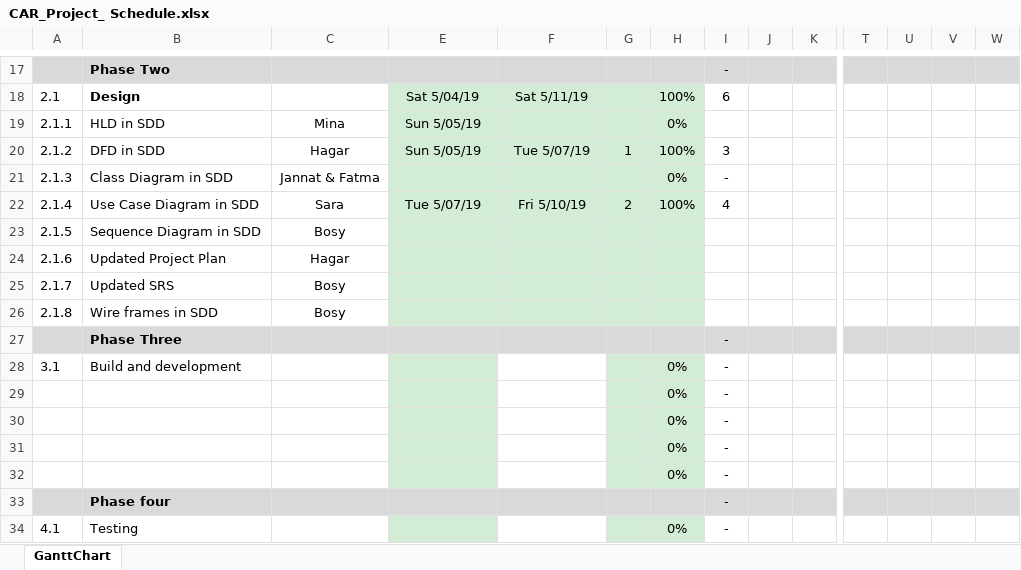
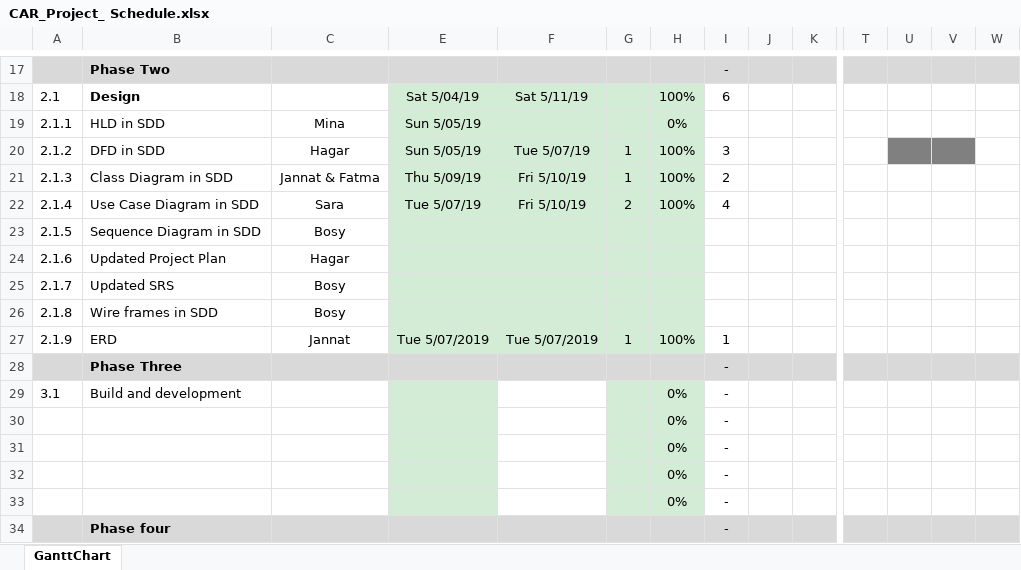
Before and after one commit to FatmaMohamedSoliman/CarPurchasing, an Excel workbook: Planning/CAR_Project_ Schedule.xlsx, sheet GanttChart, drawn as a sheet; only a part is shown, gaps mark what is left out; the shorter side is filled out with more unchanged rows; values as stored, in another font and other column widths than the file's, no borders; charts and pictures and conditional formats not drawn; rows hold the shown columns only; the diff names each change by its address in the sheet, - before the commit and + after, or states it on an @@ line.

Commit message:
Update the schedule in phase two

```diff
--- a/Planning/CAR_Project_ Schedule.xlsx (sheet GanttChart)
+++ b/Planning/CAR_Project_ Schedule.xlsx (sheet GanttChart)
-U20:V20 fill: none
+U20:V20 fill: #808080
-E21: (empty)
+E21: Thu 5/09/19
-F21: (empty)
+F21: Fri 5/10/19
-G21: (empty)
+G21: 1
-H21: 0%
+H21: 100%
-I21: -
+I21: 2
+row 27: 2.1.9 | ERD | Jannat | Tue 5/07/2019 | Tue 5/07/2019 | 1 | 100% | 1
```
Also changed, not shown: charts or pictures.
